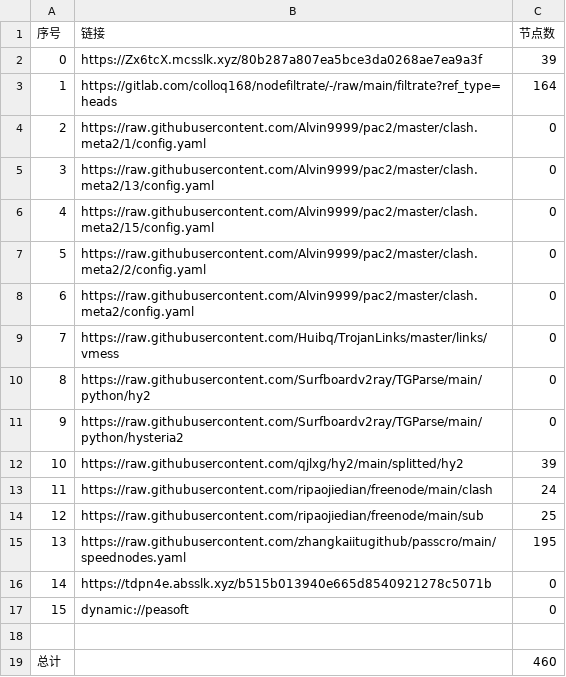
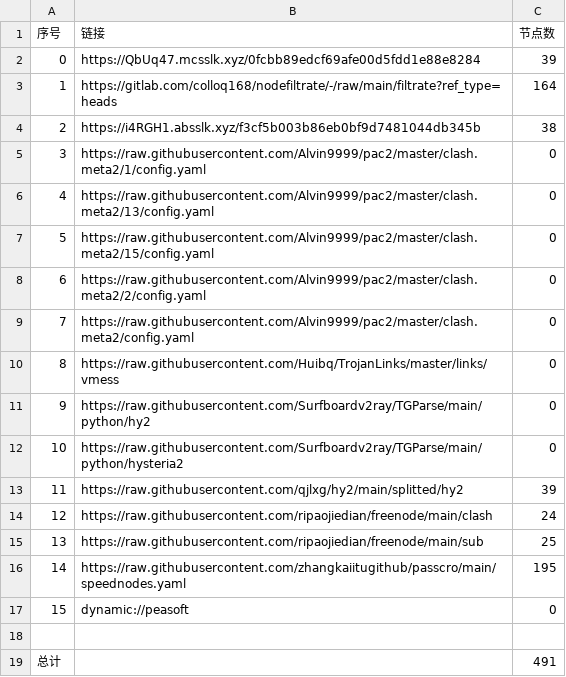
Before and after one commit to haygcao/NoMoreWalls, a CSV file: list_result.csv, drawn as a sheet; removed rows and columns are numbered as before the commit, all else as after; the diff names each change by its address in the sheet, - before the commit and + after, or states it on an @@ line.

```diff
--- a/list_result.csv
+++ b/list_result.csv
-B2 (链接): https://Zx6tcX.mcsslk.xyz/80b287a807ea5bce3da0268ae7ea9a3f
+B2 (链接): https://QbUq47.mcsslk.xyz/0fcbb89edcf69afe00d5fdd1e88e8284
+row 4: 2 | https://i4RGH1.absslk.xyz/f3cf5b003b86eb0bf9d7481044db345b | 38
@@ column A (序号) renumbered between rows 5 and 16 @@
-row 16: 14 | https://tdpn4e.absslk.xyz/b515b013940e665d8540921278c5071b | 0
-C19 (节点数): 460
+C19 (节点数): 491
```
Also changed, not shown: 33 other files.
